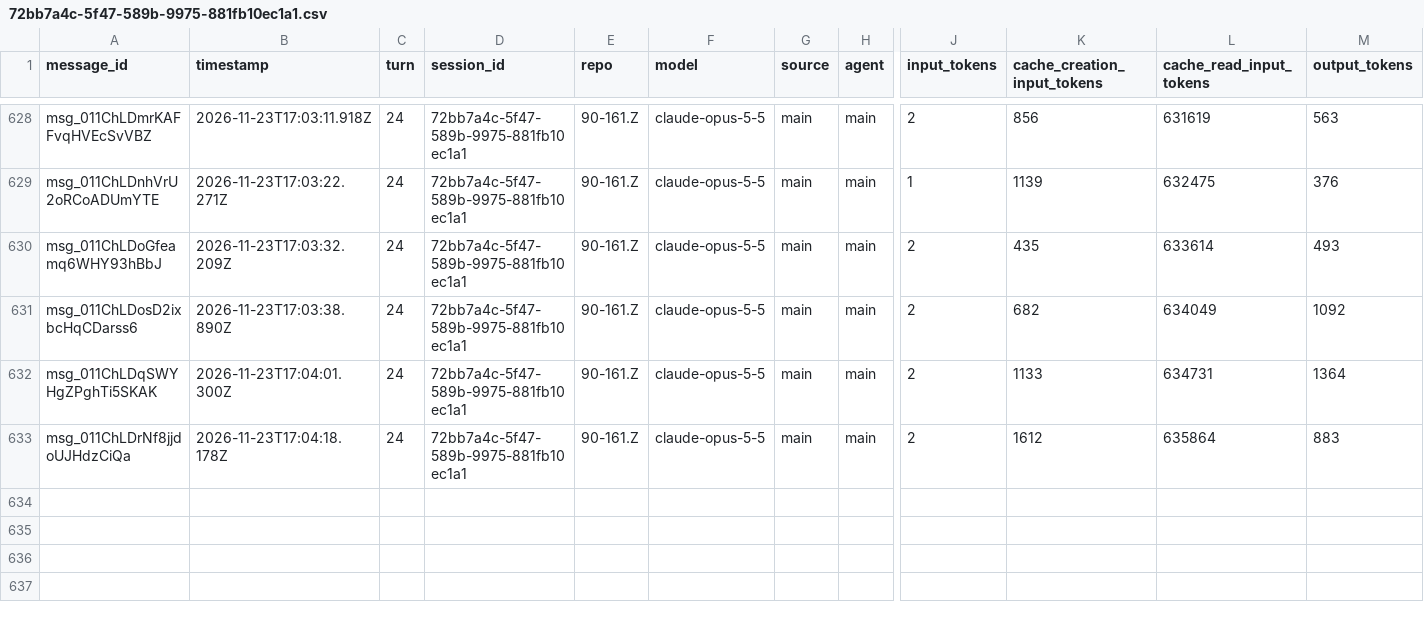
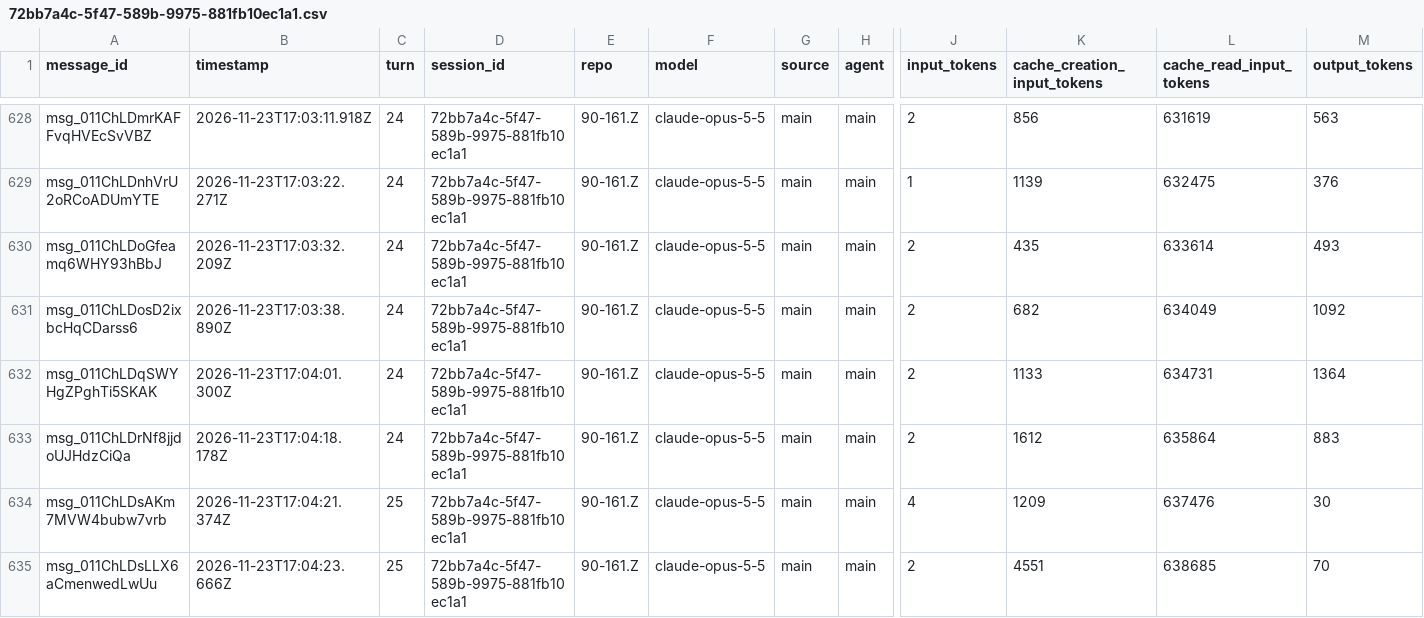
Before and after one commit to rhope-ops/90-161.Z, a CSV file: sessions/72bb7a4c-5f47-589b-9975-881fb10ec1a1.csv, drawn as a sheet; only a part is shown, gaps mark what is left out; rows hold the shown columns only; the diff names each change by its address in the sheet, - before the commit and + after, or states it on an @@ line.

```diff
--- a/sessions/72bb7a4c-5f47-589b-9975-881fb10ec1a1.csv
+++ b/sessions/72bb7a4c-5f47-589b-9975-881fb10ec1a1.csv
+row 634: msg_011ChLDsAKm7MVW4bubw7vrb | 2026-11-23T17:04:21.374Z | 25 | 72bb7a4c-5f47-589b-9975-881fb10ec1a1 | 90-161.Z | claude-opus-5-5 | main | main | 4 | 1209 | 637476 | 30
+row 635: msg_011ChLDsLLX6aCmenwedLwUu | 2026-11-23T17:04:23.666Z | 25 | 72bb7a4c-5f47-589b-9975-881fb10ec1a1 | 90-161.Z | claude-opus-5-5 | main | main | 2 | 4551 | 638685 | 70
```
